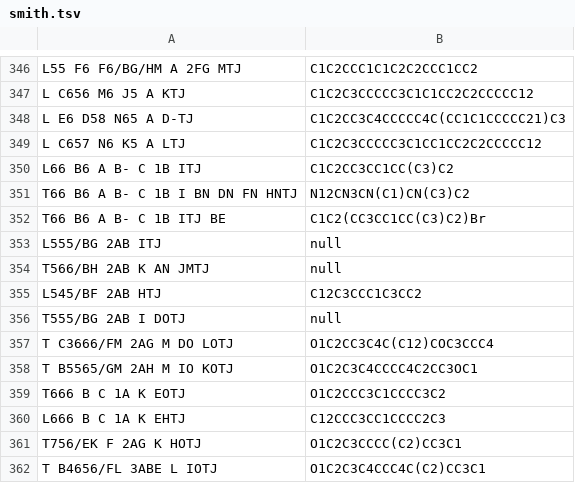
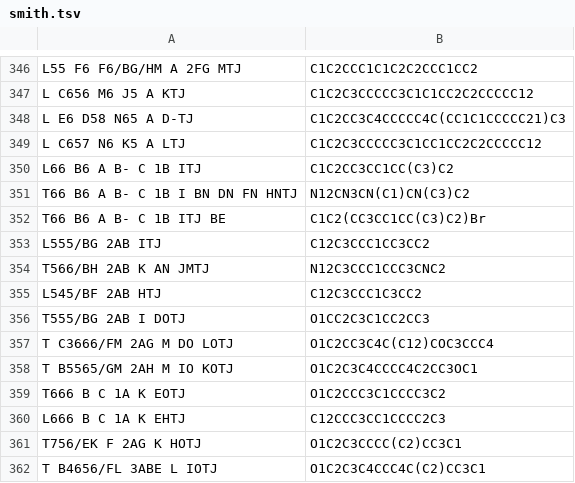
Before and after one commit to Mblakey/wiswesser, a TSV file: data/smith.tsv, drawn as a sheet; only a part is shown, gaps mark what is left out.

```diff
--- a/data/smith.tsv
+++ b/data/smith.tsv
@@ -352,6 +352,6 @@ T66 B6 A B- C 1B I BN DN FN HNTJ	N12CN3CN(C1)CN(C3)C2
 T66 B6 A B- C 1B ITJ BE	C1C2(CC3CC1CC(C3)C2)Br	
-L555/BG 2AB ITJ	null	
-T566/BH 2AB K AN JMTJ	null	
+L555/BG 2AB ITJ	C12C3CCC1CC3CC2
+T566/BH 2AB K AN JMTJ	N12C3CCC1CCC3CNC2
 L545/BF 2AB HTJ	C12C3CCC1C3CC2
-T555/BG 2AB I DOTJ	null	
+T555/BG 2AB I DOTJ	O1CC2C3C1CC2CC3
 T C3666/FM 2AG M DO LOTJ	O1C2CC3C4C(C12)COC3CCC4	
```
Also changed, not shown: 1 other file.
